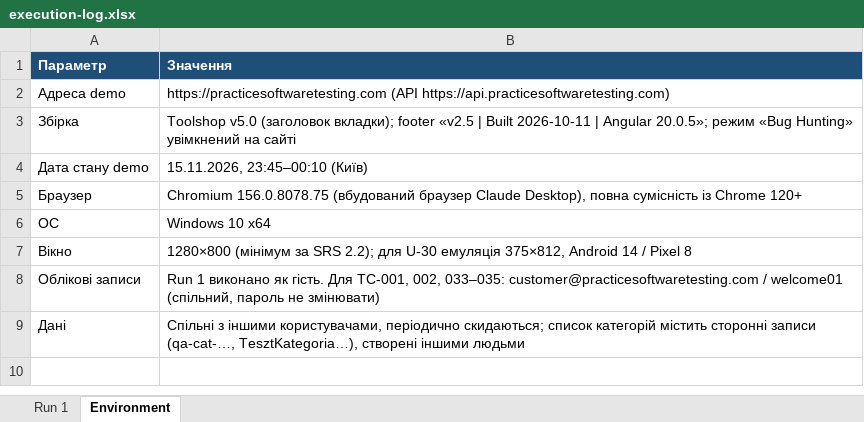
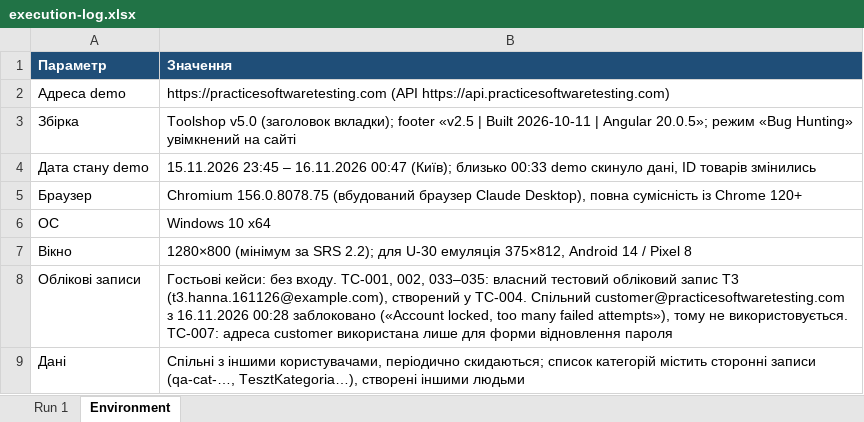
Before and after one commit to elsezz/SQAT_labs, an Excel workbook: docs/sprint3/execution-log.xlsx, sheet Environment, drawn as a sheet; values as stored, in another font and other column widths than the file's, no borders; the diff names each change by its address in the sheet, - before the commit and + after, or states it on an @@ line.

```diff
--- a/docs/sprint3/execution-log.xlsx (sheet Environment)
+++ b/docs/sprint3/execution-log.xlsx (sheet Environment)
-B4 (Значення): 15.11.2026, 23:45–00:10 (Київ)
+B4 (Значення): 15.11.2026 23:45 – 16.11.2026 00:47 (Київ); близько 00:33 demo скинуло дані, ID товарів змінились
-B8 (Значення): Run 1 виконано як гість. Для TC-001, 002, 033–035: customer@practicesoftwaretesting.com / welcome01 (спільний, пароль не змінювати)
+B8 (Значення): Гостьові кейси: без входу. TC-001, 002, 033–035: власний тестовий обліковий запис T3 (t3.hanna.161126@example.com), створений у TC-004. Спільний customer@practicesoftwaretesting.com з 16.11.2026 00:28 заблоковано («Account locked, too many failed attempts»), тому не використовується. TC-007: адреса customer використана лише для форми відновлення пароля
```
Also changed, not shown: sheet Run 1, docs/sprint3/test-cases.xlsx, 2 other files.
